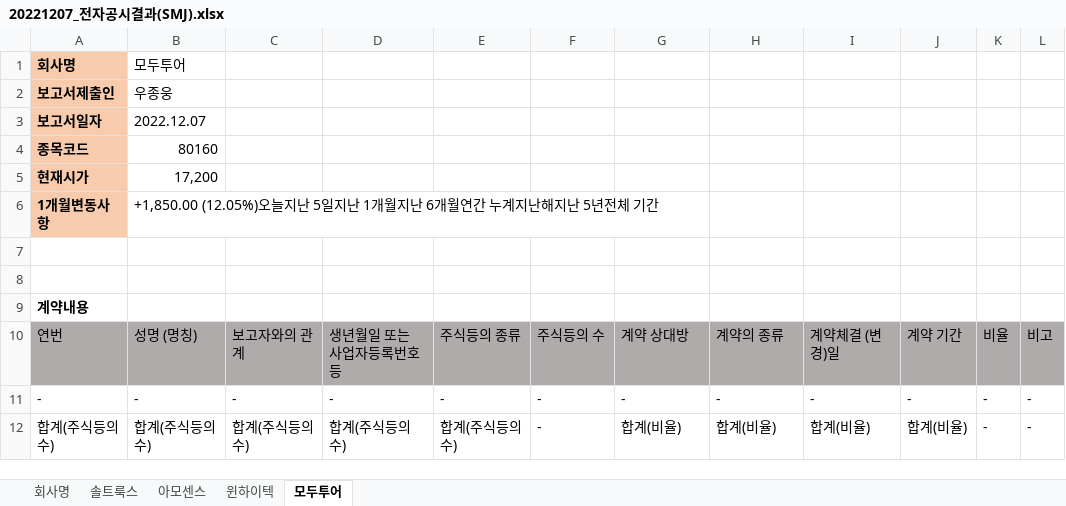
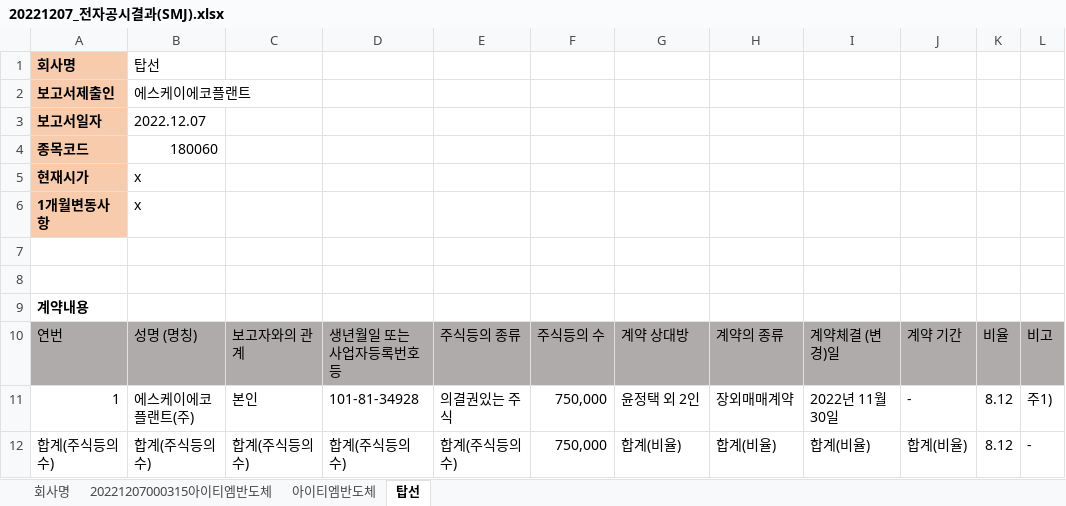
Before and after one commit to starbearseeed/DART_10, an Excel workbook: 20221207/20221207_전자공시결과(SMJ).xlsx, sheet 탑선, drawn as a sheet; values as stored, in another font and other column widths than the file's, no borders; removed rows and columns are numbered as before the commit, all else as after; the diff names each change by its address in the sheet, - before the commit and + after, or states it on an @@ line.

```diff
--- a/20221207/20221207_전자공시결과(SMJ).xlsx (sheet 탑선)
+++ b/20221207/20221207_전자공시결과(SMJ).xlsx (sheet 탑선)
-sheet tab: 솔트룩스
+sheet tab: 20221207000315아이티엠반도체
-sheet tab: 윈하이텍
+sheet tab: 아이티엠반도체
-sheet tab: 모두투어
+sheet tab: 탑선
-sheet tab: 아모센스
-B1: 모두투어
+B1: 탑선
-B2: 우종웅
+B2: 에스케이에코플랜트
-B4: 80160
+B4: 180060
-B5: 17,200
+B5: x
-B6: +1,850.00 (12.05%)오늘지난 5일지난 1개월지난 6개월연간 누계지난해지난 5년전체 기간
+B6: x
-row 11: - | - | - | - | - | - | - | - | - | - | - | -
+row 11: 1 | 에스케이에코플랜트(주) | 본인 | 101-81-34928 | 의결권있는 주식 | 750,000 | 윤정택 외 2인 | 장외매매계약 | 2022년 11월 30일 | - | 8.12 | 주1)
-F12: -
+F12: 750,000
-K12: -
+K12: 8.12
```
Also changed, not shown: sheet 아이티엠반도체, sheet 20221207000315아이티엠반도체, 11 other files.
